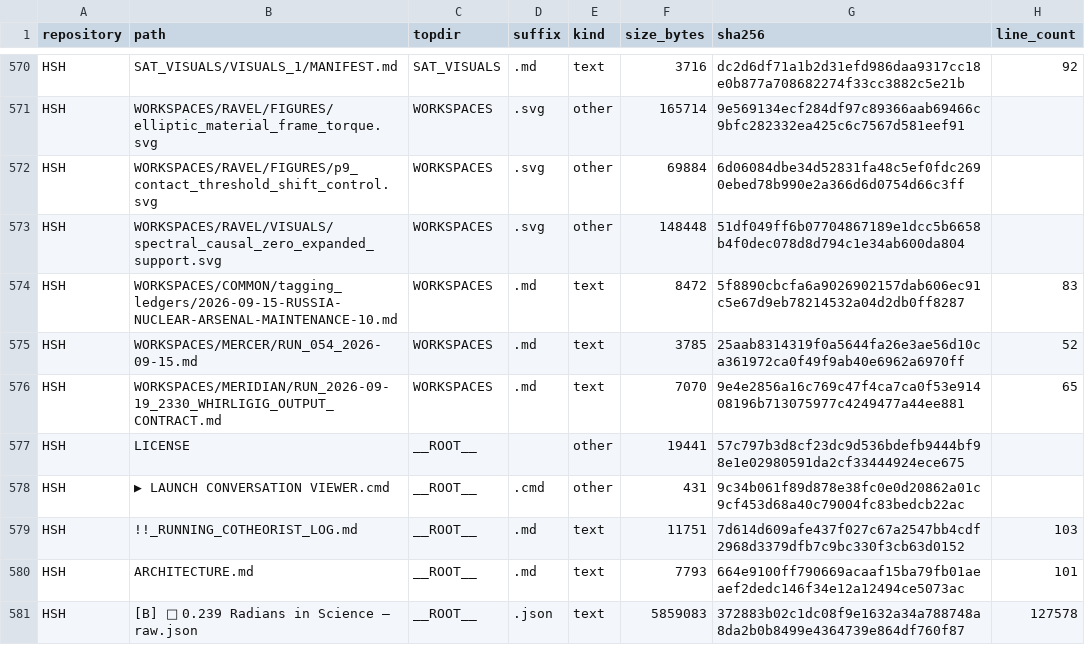
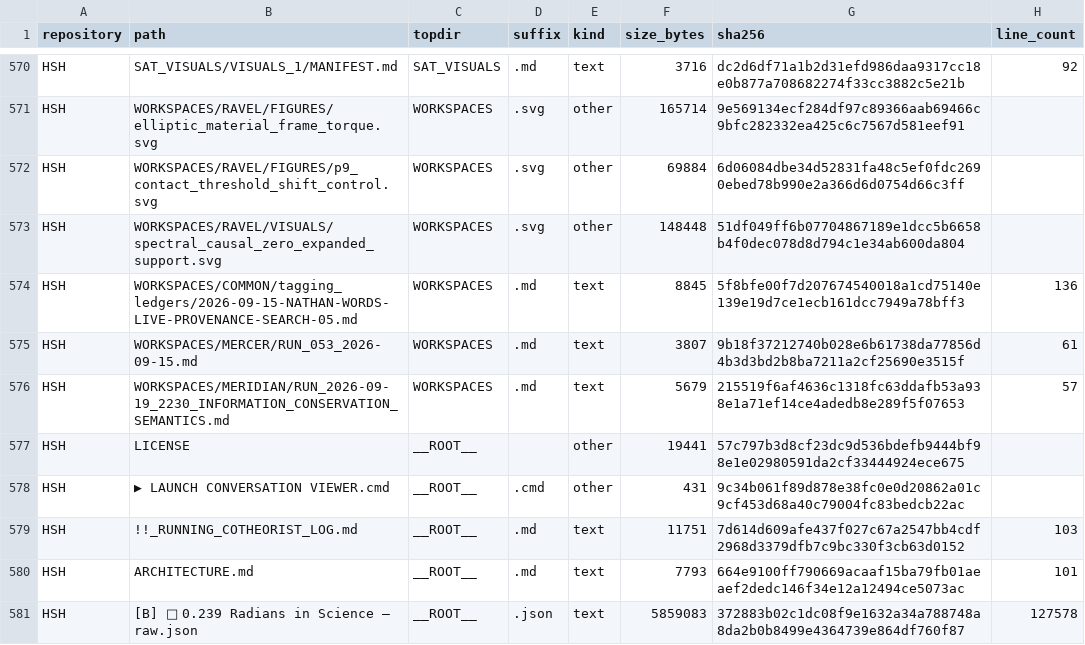
Before and after one commit to Satobloc/HSH_RESOURCES, a CSV file: SOURCE_INVENTORY/SABLE/source_inventory_run/sample.csv, drawn as a sheet; only a part is shown, gaps mark what is left out.

```diff
--- a/SOURCE_INVENTORY/SABLE/source_inventory_run/sample.csv
+++ b/SOURCE_INVENTORY/SABLE/source_inventory_run/sample.csv
@@ -573,5 +573,5 @@ HSH,WORKSPACES/RAVEL/FIGURES/p9_contact_threshold_shift_control.svg,WORKSPACES,.
 HSH,WORKSPACES/RAVEL/VISUALS/spectral_causal_zero_expanded_support.svg,WORKSPACES,.svg,other,148448,51df049ff6b07704867189e1dcc5b6658b4f0dec078d8d794c1e34ab600da804,
-HSH,WORKSPACES/COMMON/tagging_ledgers/2026-09-15-RUSSIA-NUCLEAR-ARSENAL-MAINTENANCE-10.md,WORKSPACES,.md,text,8472,5f8890cbcfa6a9026902157dab606ec91c5e67d9eb78214532a04d2db0ff8287,83
-HSH,WORKSPACES/MERCER/RUN_054_2026-09-15.md,WORKSPACES,.md,text,3785,25aab8314319f0a5644fa26e3ae56d10ca361972ca0f49f9ab40e6962a6970ff,52
-HSH,WORKSPACES/MERIDIAN/RUN_2026-09-19_2330_WHIRLIGIG_OUTPUT_CONTRACT.md,WORKSPACES,.md,text,7070,9e4e2856a16c769c47f4ca7ca0f53e91408196b713075977c4249477a44ee881,65
+HSH,WORKSPACES/COMMON/tagging_ledgers/2026-09-15-NATHAN-WORDS-LIVE-PROVENANCE-SEARCH-05.md,WORKSPACES,.md,text,8845,5f8bfe00f7d207674540018a1cd75140e139e19d7ce1ecb161dcc7949a78bff3,136
+HSH,WORKSPACES/MERCER/RUN_053_2026-09-15.md,WORKSPACES,.md,text,3807,9b18f37212740b028e6b61738da77856d4b3d3bd2b8ba7211a2cf25690e3515f,61
+HSH,WORKSPACES/MERIDIAN/RUN_2026-09-19_2230_INFORMATION_CONSERVATION_SEMANTICS.md,WORKSPACES,.md,text,5679,215519f6af4636c1318fc63ddafb53a938e1a71ef14ce4adedb8e289f5f07653,57
 HSH,LICENSE,__ROOT__,,other,19441,57c797b3d8cf23dc9d536bdefb9444bf98e1e02980591da2cf33444924ece675,
```
Also changed, not shown: 3 other files.
